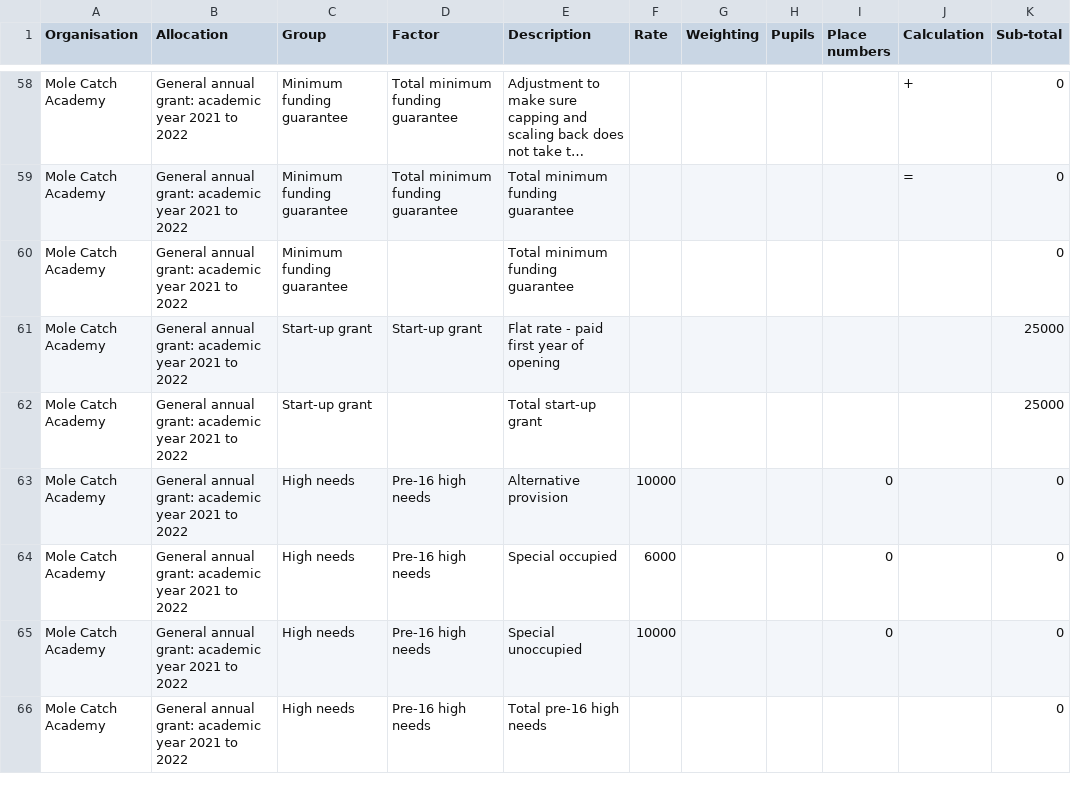
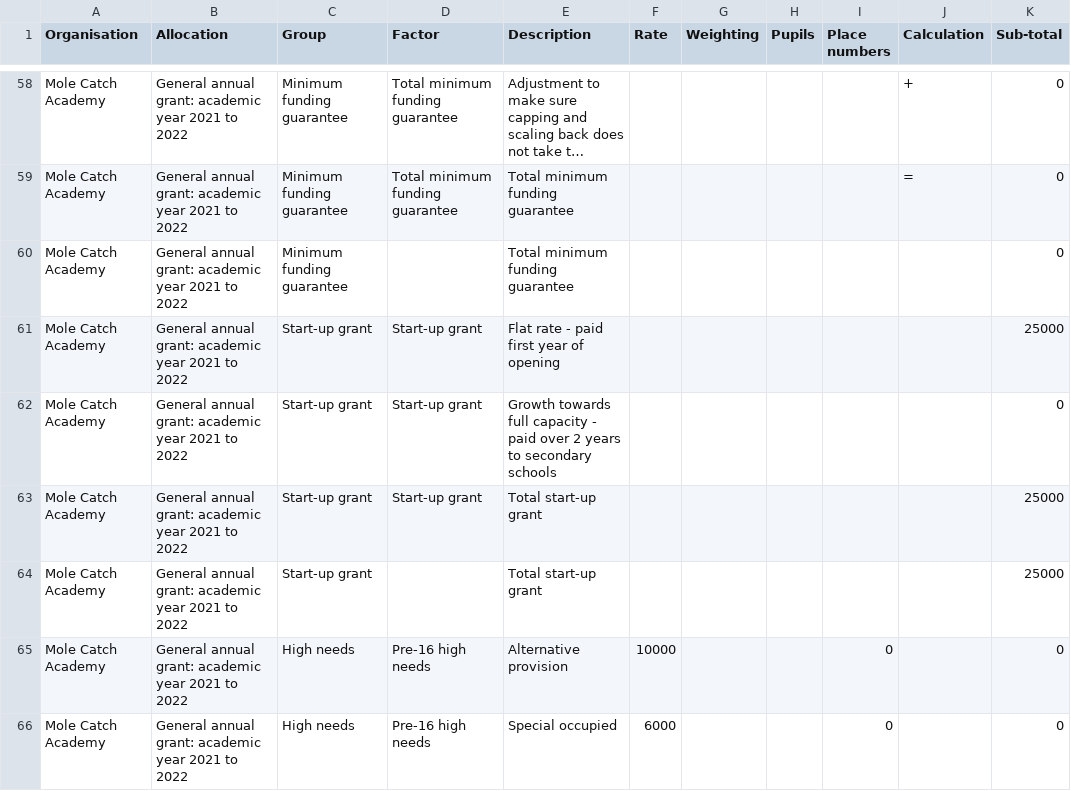
Before and after one commit to SkillsFundingAgency/sfs-sitedesign, a CSV file: app/assets/documents/beta/v112-0-0/signed-in/external/allocation-statements/general-annual-grant/funding-breakdown-1/gag_2021-to-2022_published-12-09-2021_mole-catch-academy.csv, drawn as a sheet; only a part is shown, gaps mark what is left out; the shorter side is filled out with more unchanged rows; long unchanged cells end in ….

Commit message:
Final design changes to the GAG allocation statements (child and parent) user journeys.

```diff
--- a/app/assets/documents/beta/v112-0-0/signed-in/external/allocation-statements/general-annual-grant/funding-breakdown-1/gag_2021-to-2022_published-12-09-2021_mole-catch-academy.csv
+++ b/app/assets/documents/beta/v112-0-0/signed-in/external/allocation-statements/general-annual-grant/funding-breakdown-1/gag_2021-to-2022_published-12-09-2021_mole-catch-academy.csv
@@ -61,2 +61,4 @@ Mole Catch Academy,General annual grant: academic year 2021 to 2022,Minimum fund
 Mole Catch Academy,General annual grant: academic year 2021 to 2022,Start-up grant,Start-up grant,Flat rate - paid first year of opening,,,,,,25000
+Mole Catch Academy,General annual grant: academic year 2021 to 2022,Start-up grant,Start-up grant,Growth towards full capacity - paid over 2 years to secondary schools,,,,,,0
+Mole Catch Academy,General annual grant: academic year 2021 to 2022,Start-up grant,Start-up grant,Total start-up grant,,,,,,25000
 Mole Catch Academy,General annual grant: academic year 2021 to 2022,Start-up grant,,Total start-up grant,,,,,,25000
```
Also changed, not shown: 6 other files.
